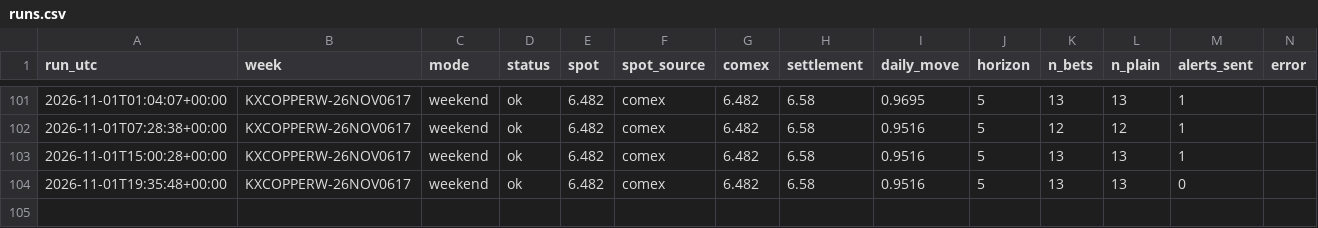
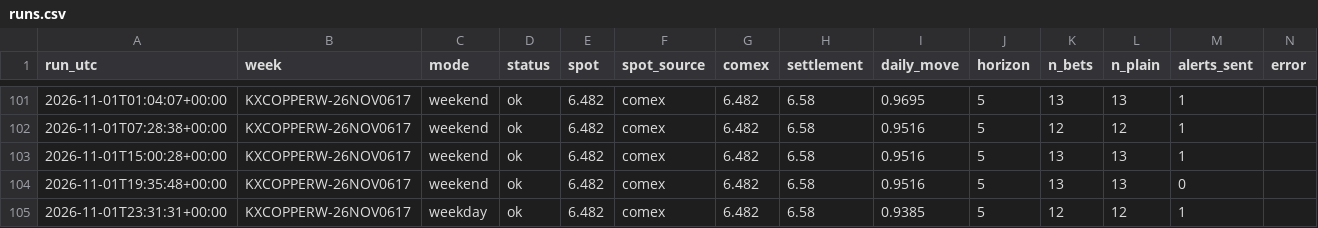
Before and after one commit to dusterjr/copper-scanner, a CSV file: data/log/runs.csv, drawn as a sheet; only a part is shown, gaps mark what is left out; the diff names each change by its address in the sheet, - before the commit and + after, or states it on an @@ line.

```diff
--- a/data/log/runs.csv
+++ b/data/log/runs.csv
+row 105: 2026-11-01T23:31:31+00:00 | KXCOPPERW-26NOV0617 | weekday | ok | 6.482 | comex | 6.482 | 6.58 | 0.9385 | 5 | 12 | 12 | 1
```
Also changed, not shown: data/copper_history.csv, data/log/KXCOPPERW-26NOV0617.csv, 2 other files.
